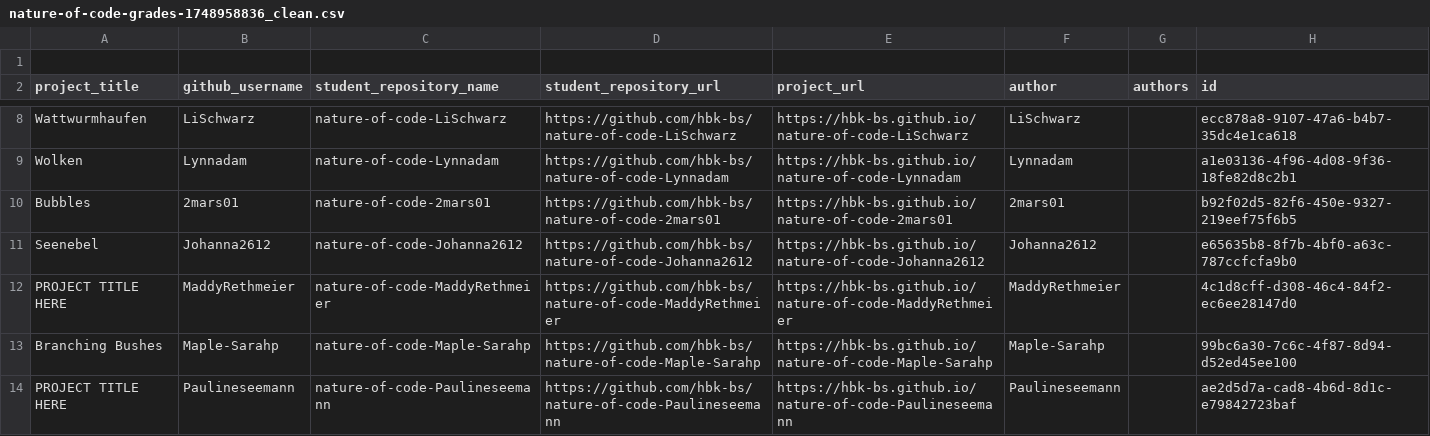
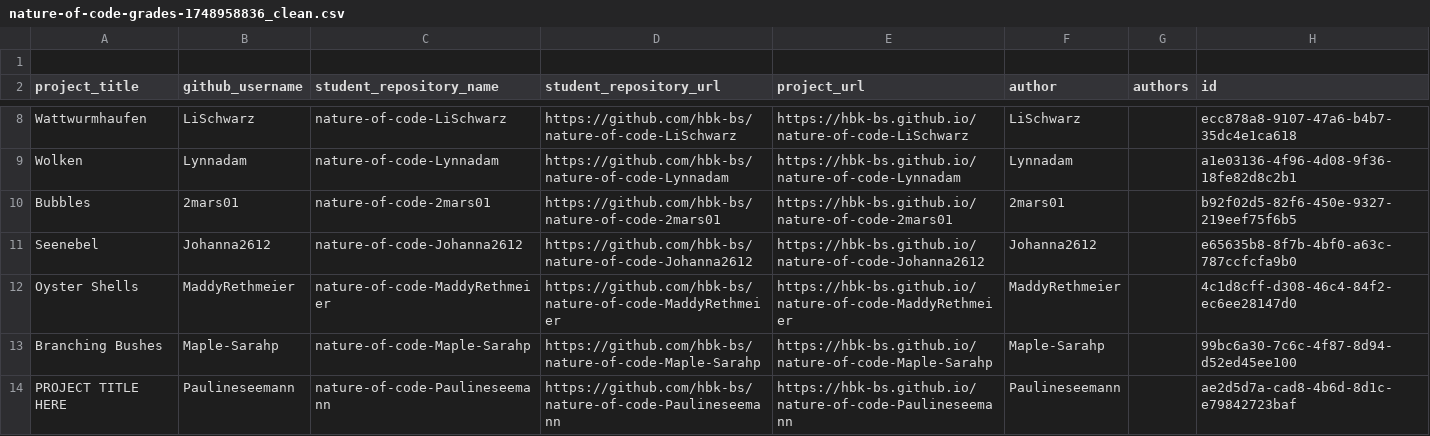
Before and after one commit to ff6347/rundgang2025, a CSV file: src/data/projects/nature-of-code-grades-1748958836_clean.csv, drawn as a sheet; only a part is shown, gaps mark what is left out.

Commit message:
Update nature-of-code-grades-1748958836_clean.csv
Add Oyster Project Maddy

```diff
--- a/src/data/projects/nature-of-code-grades-1748958836_clean.csv
+++ b/src/data/projects/nature-of-code-grades-1748958836_clean.csv
@@ -11,3 +11,3 @@
 "Seenebel","Johanna2612","nature-of-code-Johanna2612","https://github.com/hbk-bs/nature-of-code-Johanna2612","https://hbk-bs.github.io/nature-of-code-Johanna2612","Johanna2612","","e65635b8-8f7b-4bf0-a63c-787ccfcfa9b0"
-"PROJECT TITLE HERE","MaddyRethmeier","nature-of-code-MaddyRethmeier","https://github.com/hbk-bs/nature-of-code-MaddyRethmeier","https://hbk-bs.github.io/nature-of-code-MaddyRethmeier","MaddyRethmeier","","4c1d8cff-d308-46c4-84f2-ec6ee28147d0"
+"Oyster Shells","MaddyRethmeier","nature-of-code-MaddyRethmeier","https://github.com/hbk-bs/nature-of-code-MaddyRethmeier","https://hbk-bs.github.io/nature-of-code-MaddyRethmeier","MaddyRethmeier","","4c1d8cff-d308-46c4-84f2-ec6ee28147d0"
 "Branching Bushes","Maple-Sarahp","nature-of-code-Maple-Sarahp","https://github.com/hbk-bs/nature-of-code-Maple-Sarahp","https://hbk-bs.github.io/nature-of-code-Maple-Sarahp","Maple-Sarahp","","99bc6a30-7c6c-4f87-8d94-d52ed45ee100"
```
